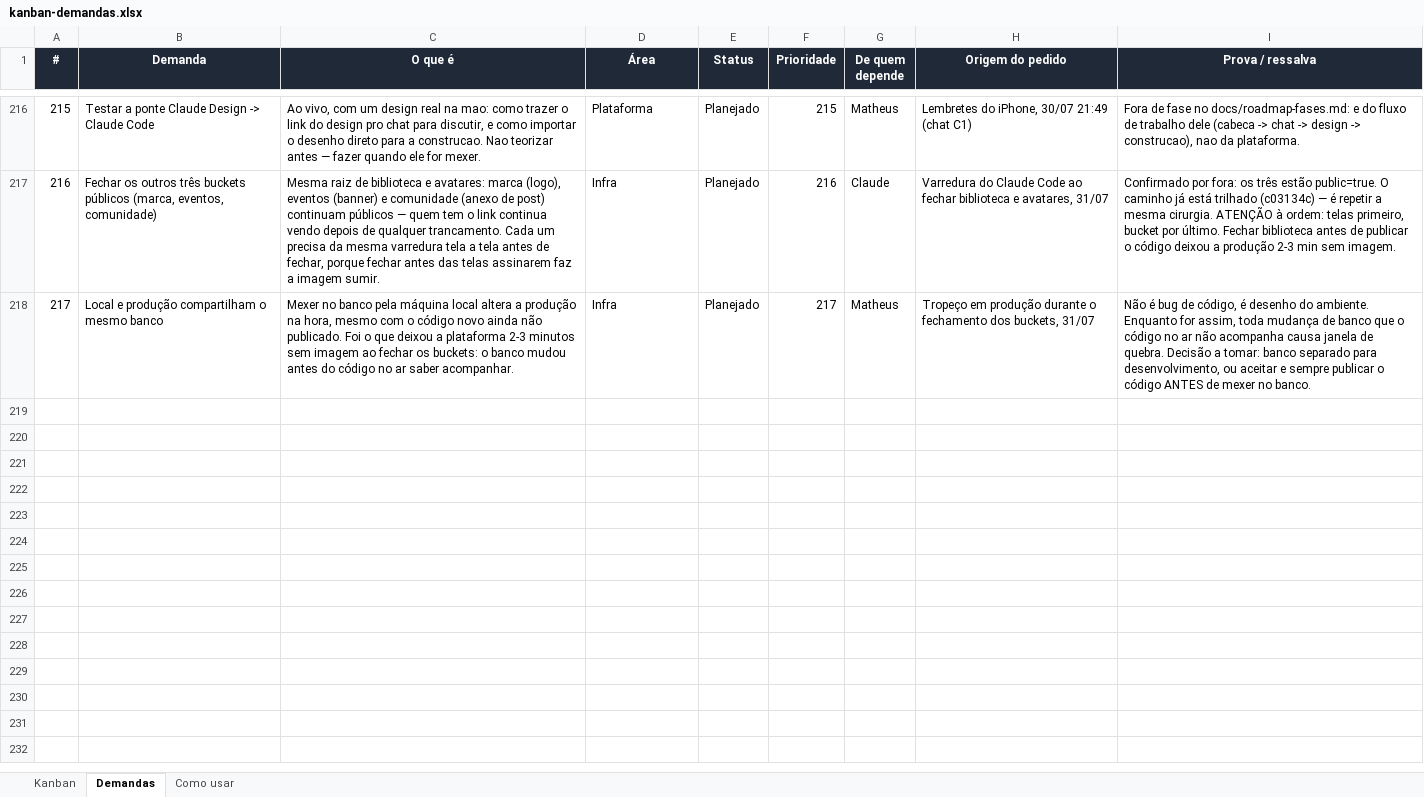
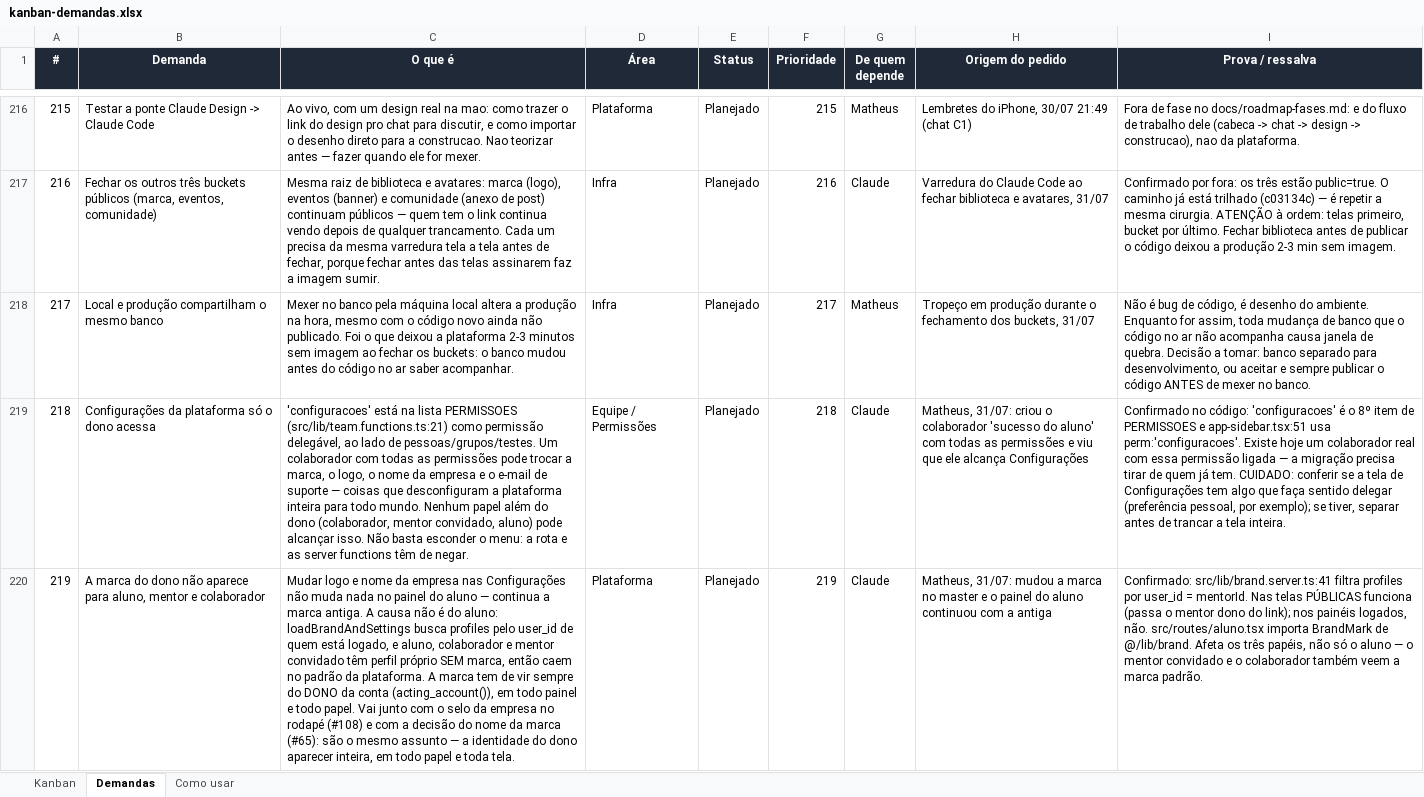
Before and after one commit to matheusguedes-ai/persona-compass-suite, an Excel workbook: kanban-demandas.xlsx, sheet Demandas, drawn as a sheet; only a part is shown, gaps mark what is left out; values as stored, in another font and other column widths than the file's, no borders; conditional formats not drawn; the diff names each change by its address in the sheet, - before the commit and + after, or states it on an @@ line.

Commit message:
Duas demandas novas do Matheus, enquadradas em fases diferentes
#218 Configurações da plataforma só o dono acessa — Fase 1, sprint atual.
     'configuracoes' é o 8º item de PERMISSOES: por desenho, entregável a
     qualquer colaborador. Ali dentro se muda marca, logo, nome da empresa e
     e-mail de suporte — reconfigura a plataforma para todo mundo. Não é
     checagem que falhou, é a lista que está errada. E não é hipótese: o
     colaborador 'Sucesso do Aluno' está ativo em produção AGORA com essa
     permissão ligada.

#219 A marca do dono não chega ao aluno, mentor e colaborador — Fase 5.
     loadBrandAndSettings filtra profiles pelo user_id de quem está logado; nas
     telas públicas funciona (passa o dono do link), nos painéis logados não —
     aluno, colaborador e mentor têm perfil próprio sem marca e caem no padrão.
     Vai para a Fase 5 de propósito, colada em #108 (selo no rodapé) e #65
     (decidir o nome da marca): são o mesmo assunto, e propagar a marca antes de
     o nome estar decidido é propagar o nome errado.

Publicação de 31/07 conferida por fora, não pelo relato: origin idêntico ao
local, /criar-senha responde 200 em produção (rota que não existia antes de
ontem à noite; rota inventada devolve 404, controle feito) e /aluno/criar-senha
segue de pé como rede de segurança para link já enviado.

```diff
--- a/kanban-demandas.xlsx (sheet Demandas)
+++ b/kanban-demandas.xlsx (sheet Demandas)
+row 219: 218 | Configurações da plataforma só o dono acessa | 'configuracoes' está na lista PERMISSOES (src/lib/team.functions.ts:21) como permissão delegável, ao lado de pessoas/grupos/testes. Um colaborador com todas as permissões pode trocar a marca, o logo, o nome da empresa e o e-mail de suporte — coisas que desconfiguram a plataforma inteira para todo mundo. Nenhum papel além do dono (colaborador, mentor convidado, aluno) pode alcançar isso. Não basta esconder o menu: a rota e as server functions têm de negar. | Equipe / Permissões | Planejado | 218 | Claude | Matheus, 31/07: criou o colaborador 'sucesso do aluno' com todas as permissões e viu que ele alcança Configurações | Confirmado no código: 'configuracoes' é o 8º item de PERMISSOES e app-sidebar.tsx:51 usa perm:'configuracoes'. Existe hoje um colaborador real com essa permissão ligada — a migração precisa tirar de quem já tem. CUIDADO: conferir se a tela de Configurações tem algo que faça sentido delegar (preferência pessoal, por exemplo); se tiver, separar antes de trancar a tela inteira.
+row 220: 219 | A marca do dono não aparece para aluno, mentor e colaborador | Mudar logo e nome da empresa nas Configurações não muda nada no painel do aluno — continua a marca antiga. A causa não é do aluno: loadBrandAndSettings busca profiles pelo user_id de quem está logado, e aluno, colaborador e mentor convidado têm perfil próprio SEM marca, então caem no padrão da plataforma. A marca tem de vir sempre do DONO da conta (acting_account()), em todo painel e todo papel. Vai junto com o selo da empresa no rodapé (#108) e com a decisão do nome da marca (#65): são o mesmo assunto — a identidade do dono aparecer inteira, em todo papel e toda tela. | Plataforma | Planejado | 219 | Claude | Matheus, 31/07: mudou a marca no master e o painel do aluno continuou com a antiga | Confirmado: src/lib/brand.server.ts:41 filtra profiles por user_id = mentorId. Nas telas PÚBLICAS funciona (passa o mentor dono do link); nos painéis logados, não. src/routes/aluno.tsx importa BrandMark de @/lib/brand. Afeta os três papéis, não só o aluno — o mentor convidado e o colaborador também veem a marca padrão.
```
Also changed, not shown: sheet Como usar, 1 other file.
